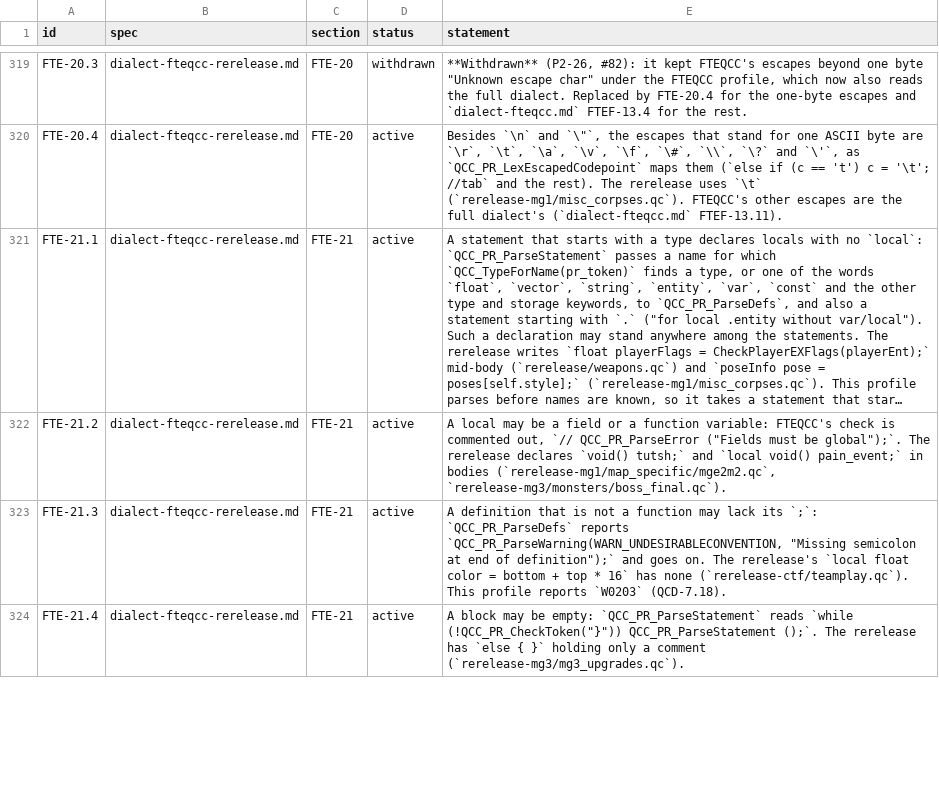
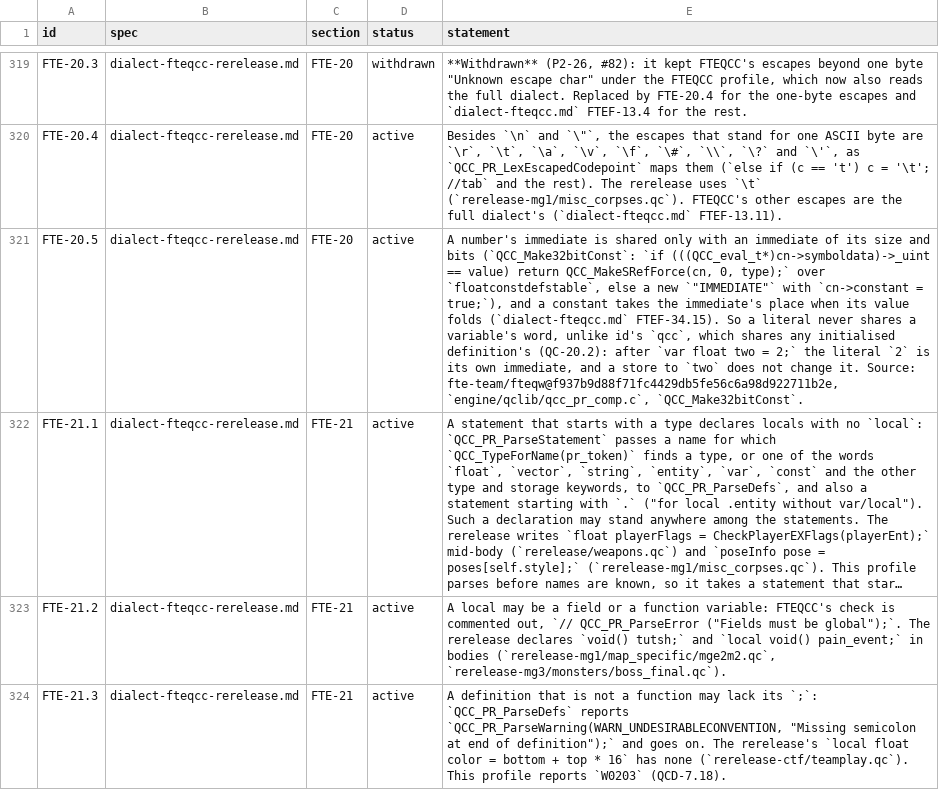
Before and after one commit to quakecstudio/editor, a TSV file: docs/spec/requirements.tsv, drawn as a sheet; only a part is shown, gaps mark what is left out; the shorter side is filled out with more unchanged rows; long unchanged cells end in …; the diff names each change by its address in the sheet, - before the commit and + after, or states it on an @@ line.

Commit message:
fix(codegen): share a literal only with a constant under FTEQCC

```diff
--- a/docs/spec/requirements.tsv
+++ b/docs/spec/requirements.tsv
+row 321: FTE-20.5 | dialect-fteqcc-rerelease.md | FTE-20 | active | A number's immediate is shared only with an immediate of its size and bits (`QCC_Make32bitConst`: `if (((QCC_eval_t*)cn->symboldata)->_uint == value) return QCC_MakeSRefForce(cn, 0, type);` over `floatconstdefstable`, else a new `"IMMEDIATE"` with `cn->constant = true;`), and a constant takes the immediate's place when its value folds (`dialect-fteqcc.md` FTEF-34.15). So a literal never shares a variable's word, unlike id's `qcc`, which shares any initialised definition's (QC-20.2): after `var float two = 2;` the literal `2` is its own immediate, and a store to `two` does not change it. Source: fte-team/fteqw@f937b9d88f71fc4429db5fe56c6a98d922711b2e, `engine/qclib/qcc_pr_comp.c`, `QCC_Make32bitConst`.
```
Also changed, not shown: 4 other files.
